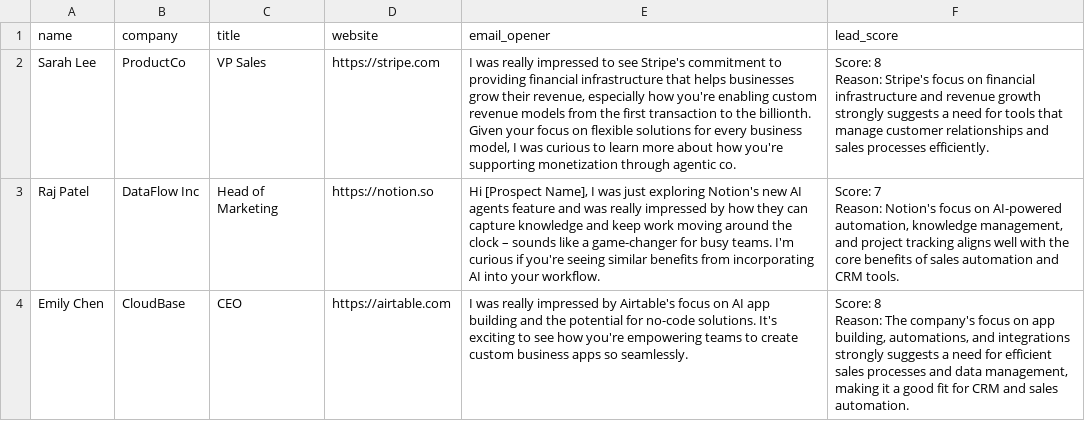
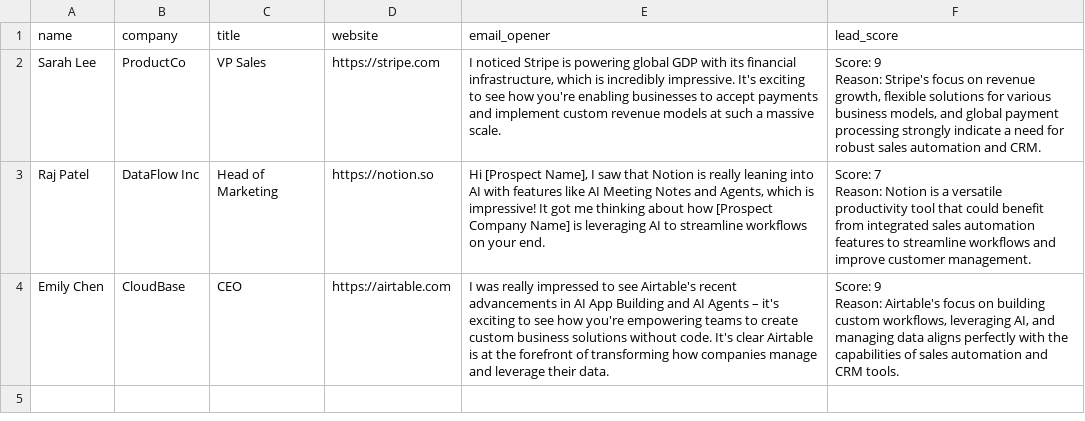
Before and after one commit to ad4rshkp/cold-email-personalizer, a CSV file: data/output.csv, drawn as a sheet.

```diff
--- a/data/output.csv
+++ b/data/output.csv
@@ -1,7 +1,7 @@
 name,company,title,website,email_opener,lead_score
-Sarah Lee,ProductCo,VP Sales,https://stripe.com,"I was really impressed to see Stripe's commitment to providing financial infrastructure that helps businesses grow their revenue, especially how you're enabling custom revenue models from the first transaction to the billionth. Given your focus on flexible solutions for every business model, I was curious to learn more about how you're supporting monetization through agentic co.","Score: 8
-Reason: Stripe's focus on financial infrastructure and revenue growth strongly suggests a need for tools that manage customer relationships and sales processes efficiently."
-Raj Patel,DataFlow Inc,Head of Marketing,https://notion.so,"Hi [Prospect Name], I was just exploring Notion's new AI agents feature and was really impressed by how they can capture knowledge and keep work moving around the clock – sounds like a game-changer for busy teams. I'm curious if you're seeing similar benefits from incorporating AI into your workflow.","Score: 7
-Reason: Notion's focus on AI-powered automation, knowledge management, and project tracking aligns well with the core benefits of sales automation and CRM tools."
-Emily Chen,CloudBase,CEO,https://airtable.com,I was really impressed by Airtable's focus on AI app building and the potential for no-code solutions. It's exciting to see how you're empowering teams to create custom business apps so seamlessly.,"Score: 8
-Reason: The company's focus on app building, automations, and integrations strongly suggests a need for efficient sales processes and data management, making it a good fit for CRM and sales automation."
+Sarah Lee,ProductCo,VP Sales,https://stripe.com,"I noticed Stripe is powering global GDP with its financial infrastructure, which is incredibly impressive. It's exciting to see how you're enabling businesses to accept payments and implement custom revenue models at such a massive scale.","Score: 9
+Reason: Stripe's focus on revenue growth, flexible solutions for various business models, and global payment processing strongly indicate a need for robust sales automation and CRM."
+Raj Patel,DataFlow Inc,Head of Marketing,https://notion.so,"Hi [Prospect Name], I saw that Notion is really leaning into AI with features like AI Meeting Notes and Agents, which is impressive! It got me thinking about how [Prospect Company Name] is leveraging AI to streamline workflows on your end.","Score: 7
+Reason: Notion is a versatile productivity tool that could benefit from integrated sales automation features to streamline workflows and improve customer management."
+Emily Chen,CloudBase,CEO,https://airtable.com,I was really impressed to see Airtable's recent advancements in AI App Building and AI Agents – it's exciting to see how you're empowering teams to create custom business solutions without code. It's clear Airtable is at the forefront of transforming how companies manage and leverage their data.,"Score: 9
+Reason: Airtable's focus on building custom workflows, leveraging AI, and managing data aligns perfectly with the capabilities of sales automation and CRM tools."
```
Also changed, not shown: 3 other files.
